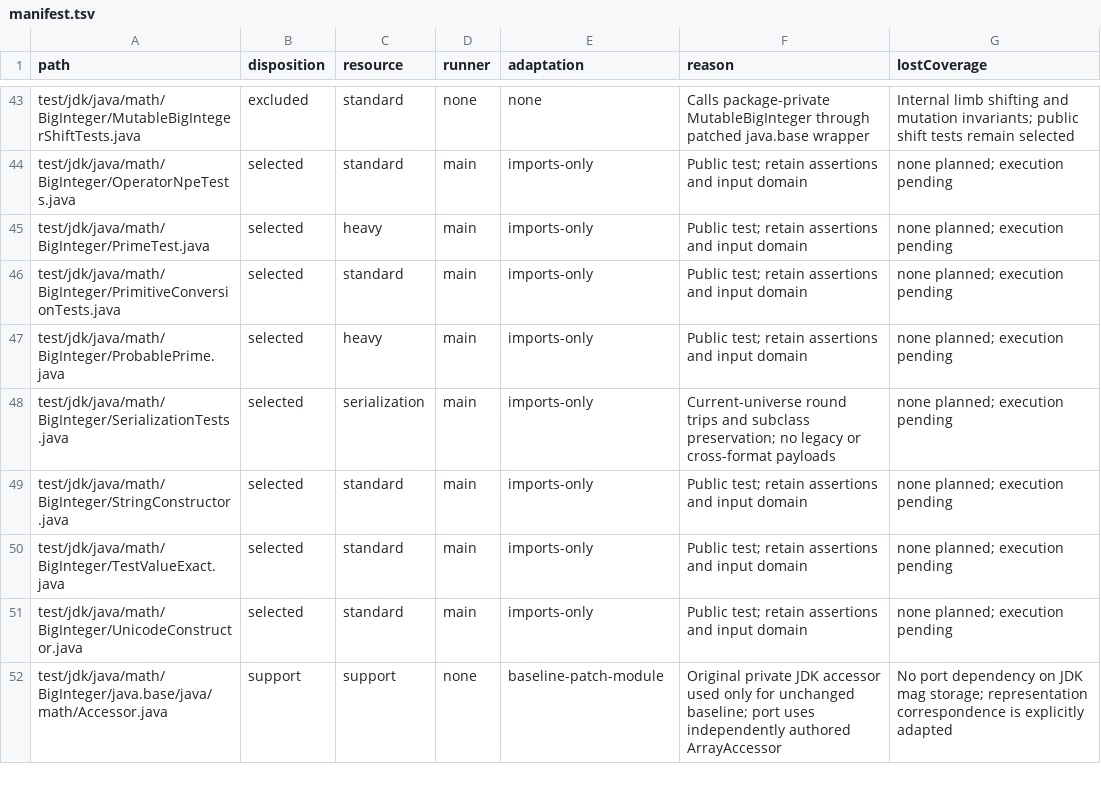
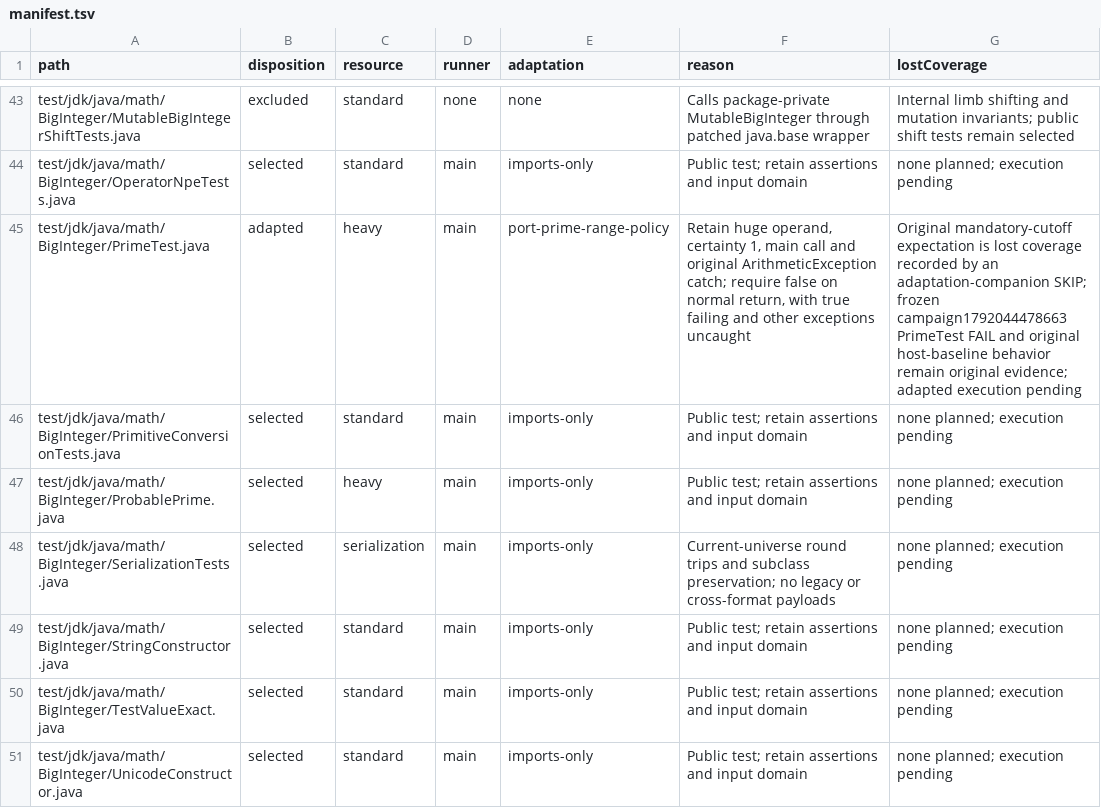
Before and after one commit to Heapy/krogu-math, a TSV file: tools/math-tck/manifest.tsv, drawn as a sheet; only a part is shown, gaps mark what is left out; the shorter side is filled out with more unchanged rows.

Commit message:
Adapt PrimeTest range policy and record targeted verification

```diff
--- a/tools/math-tck/manifest.tsv
+++ b/tools/math-tck/manifest.tsv
@@ -44,3 +44,3 @@ test/jdk/java/math/BigInteger/MutableBigIntegerShiftTests.java	excluded	standard
 test/jdk/java/math/BigInteger/OperatorNpeTests.java	selected	standard	main	imports-only	Public test; retain assertions and input domain	none planned; execution pending
-test/jdk/java/math/BigInteger/PrimeTest.java	selected	heavy	main	imports-only	Public test; retain assertions and input domain	none planned; execution pending
+test/jdk/java/math/BigInteger/PrimeTest.java	adapted	heavy	main	port-prime-range-policy	Retain huge operand, certainty 1, main call and original ArithmeticException catch; require false on normal return, with true failing and other exceptions uncaught	Original mandatory-cutoff expectation is lost coverage recorded by an adaptation-companion SKIP; frozen campaign1792044478663 PrimeTest FAIL and original host-baseline behavior remain original evidence; adapted execution pending
 test/jdk/java/math/BigInteger/PrimitiveConversionTests.java	selected	standard	main	imports-only	Public test; retain assertions and input domain	none planned; execution pending
```
Also changed, not shown: 3 other files.
